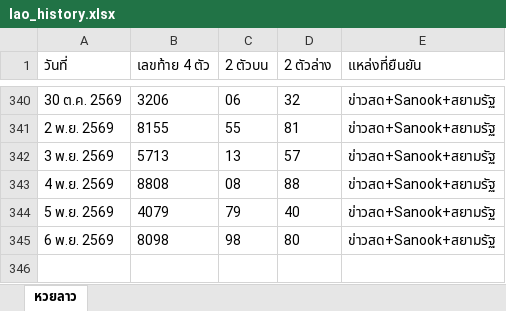
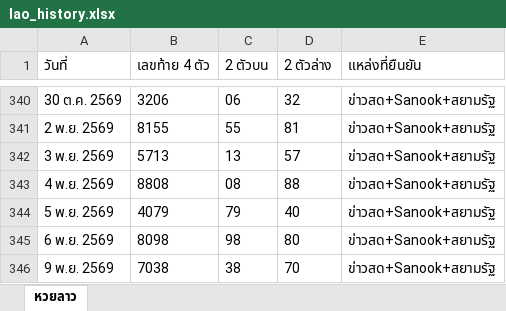
Before and after one commit to thitiphorn-data/lekdee-lao-lottery, an Excel workbook: lao_history.xlsx, sheet หวยลาว, drawn as a sheet; only a part is shown, gaps mark what is left out; values as stored, in another font and other column widths than the file's, no borders; the diff names each change by its address in the sheet, - before the commit and + after, or states it on an @@ line.

```diff
--- a/lao_history.xlsx (sheet หวยลาว)
+++ b/lao_history.xlsx (sheet หวยลาว)
+row 346: 9 พ.ย. 2569 | 7038 | 38 | 70 | ข่าวสด+Sanook+สยามรัฐ
```
Also changed, not shown: hanoi_history.xlsx, 6 other files.
